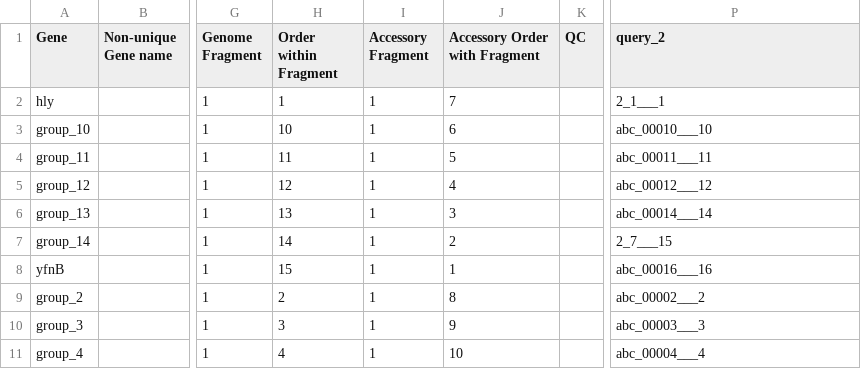
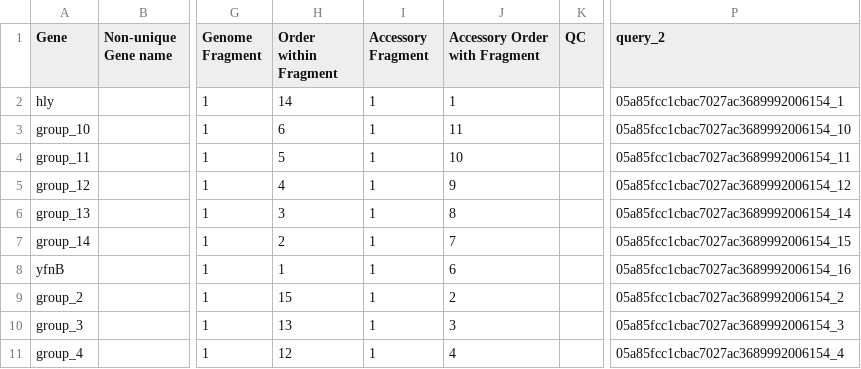
Before and after one commit to sanger-pathogens/Roary, a CSV file: t/data/overall_gene_presence_absence.csv, drawn as a sheet; only a part is shown, gaps mark what is left out; the diff covers the shown part only; the diff names each change by its address in the sheet, - before the commit and + after, or states it on an @@ line.

```diff
--- a/t/data/overall_gene_presence_absence.csv
+++ b/t/data/overall_gene_presence_absence.csv
-H2 (Order within Fragment): 1
+H2 (Order within Fragment): 14
-J2 (Accessory Order with Fragment): 7
+J2 (Accessory Order with Fragment): 1
-P2 (query_2): 2_1___1
+P2 (query_2): 05a85fcc1cbac7027ac3689992006154_1
-H3 (Order within Fragment): 10
+H3 (Order within Fragment): 6
-J3 (Accessory Order with Fragment): 6
+J3 (Accessory Order with Fragment): 11
-P3 (query_2): abc_00010___10
+P3 (query_2): 05a85fcc1cbac7027ac3689992006154_10
-H4 (Order within Fragment): 11
+H4 (Order within Fragment): 5
-J4 (Accessory Order with Fragment): 5
+J4 (Accessory Order with Fragment): 10
-P4 (query_2): abc_00011___11
+P4 (query_2): 05a85fcc1cbac7027ac3689992006154_11
-H5 (Order within Fragment): 12
+H5 (Order within Fragment): 4
-J5 (Accessory Order with Fragment): 4
+J5 (Accessory Order with Fragment): 9
-P5 (query_2): abc_00012___12
+P5 (query_2): 05a85fcc1cbac7027ac3689992006154_12
-H6 (Order within Fragment): 13
+H6 (Order within Fragment): 3
-J6 (Accessory Order with Fragment): 3
+J6 (Accessory Order with Fragment): 8
-P6 (query_2): abc_00014___14
+P6 (query_2): 05a85fcc1cbac7027ac3689992006154_14
-H7 (Order within Fragment): 14
+H7 (Order within Fragment): 2
-J7 (Accessory Order with Fragment): 2
+J7 (Accessory Order with Fragment): 7
-P7 (query_2): 2_7___15
+P7 (query_2): 05a85fcc1cbac7027ac3689992006154_15
-H8 (Order within Fragment): 15
+H8 (Order within Fragment): 1
-J8 (Accessory Order with Fragment): 1
+J8 (Accessory Order with Fragment): 6
-P8 (query_2): abc_00016___16
+P8 (query_2): 05a85fcc1cbac7027ac3689992006154_16
-H9 (Order within Fragment): 2
+H9 (Order within Fragment): 15
-J9 (Accessory Order with Fragment): 8
+J9 (Accessory Order with Fragment): 2
-P9 (query_2): abc_00002___2
+P9 (query_2): 05a85fcc1cbac7027ac3689992006154_2
-H10 (Order within Fragment): 3
+H10 (Order within Fragment): 13
-J10 (Accessory Order with Fragment): 9
+J10 (Accessory Order with Fragment): 3
-P10 (query_2): abc_00003___3
+P10 (query_2): 05a85fcc1cbac7027ac3689992006154_3
-H11 (Order within Fragment): 4
+H11 (Order within Fragment): 12
-J11 (Accessory Order with Fragment): 10
+J11 (Accessory Order with Fragment): 4
-P11 (query_2): abc_00004___4
+P11 (query_2): 05a85fcc1cbac7027ac3689992006154_4
```
Also changed, not shown: 24 edited cells elsewhere in this file, 7 other files.
